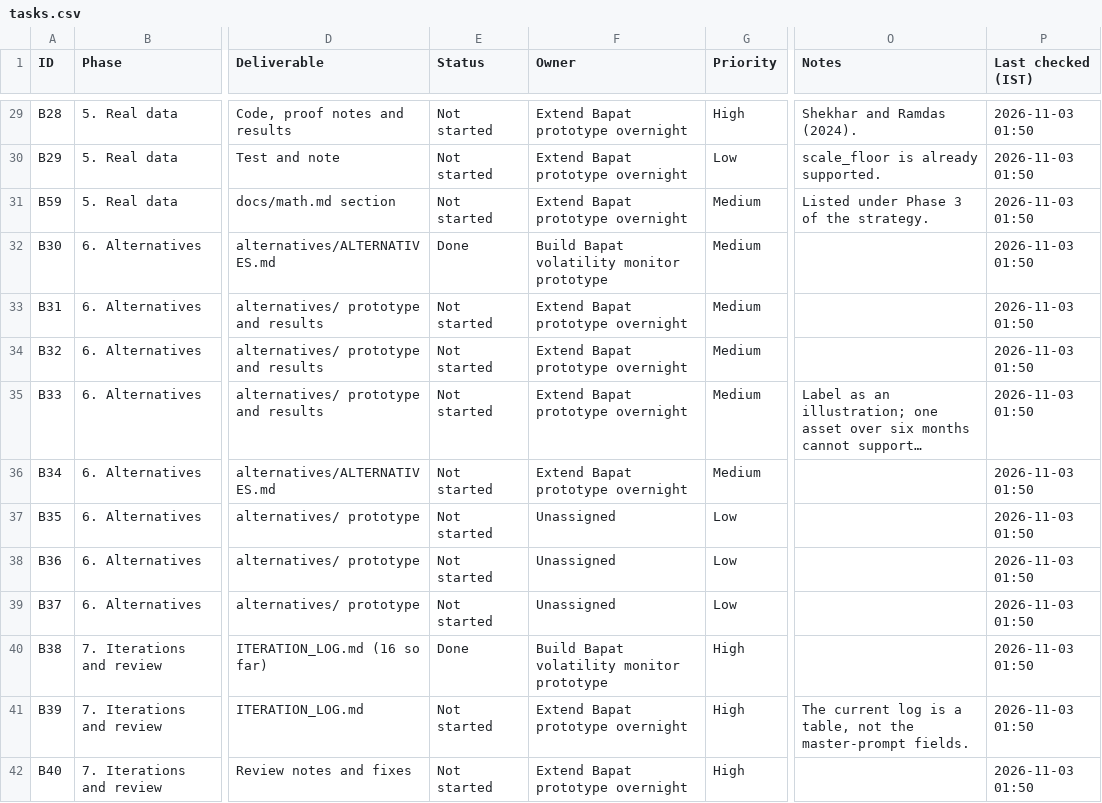
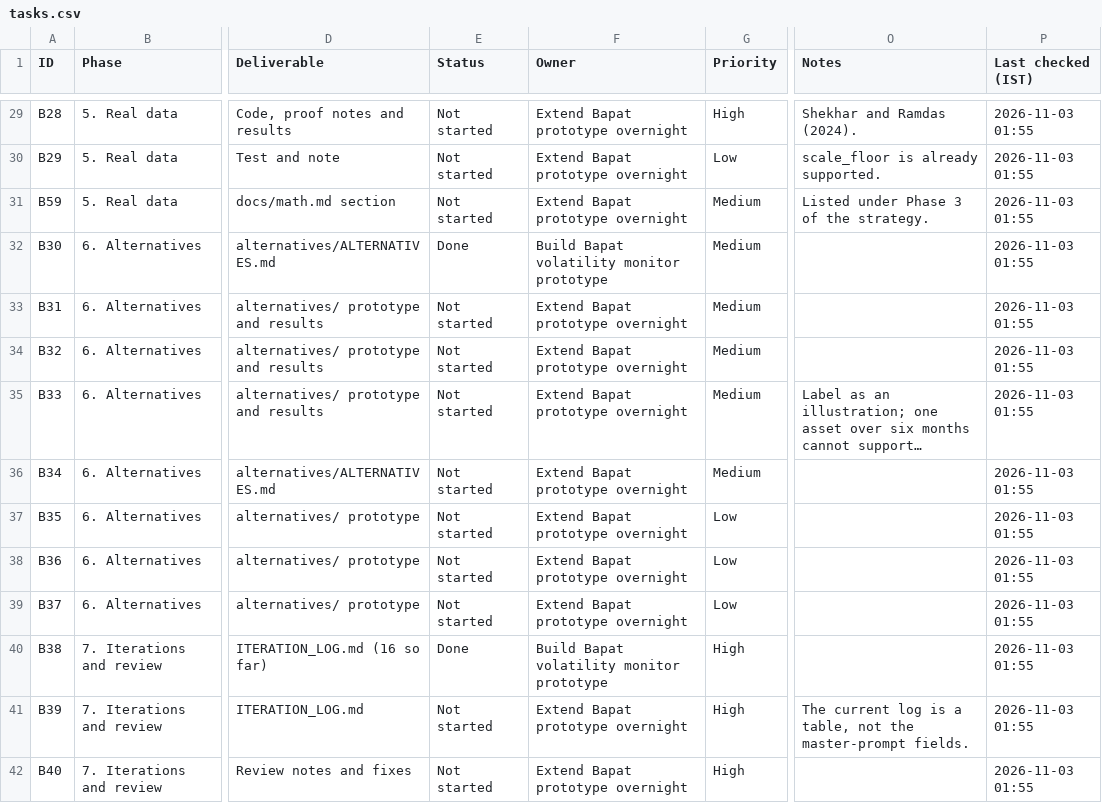
Before and after one commit to ShockXR/Anytime-Valid-Volatility-Monitor, a CSV file: tracker/tasks.csv, drawn as a sheet; only a part is shown, gaps mark what is left out; long unchanged cells end in …; the diff covers the shown part only; the diff names each change by its address in the sheet, - before the commit and + after, or states it on an @@ line.

```diff
--- a/tracker/tasks.csv
+++ b/tracker/tasks.csv
-P29:P42 (Last checked (IST)): 2026-11-03 01:50
+P29:P42 (Last checked (IST)): 2026-11-03 01:55
-F37:F39 (Owner): Unassigned
+F37:F39 (Owner): Extend Bapat prototype overnight
```
Also changed, not shown: 57 edited cells elsewhere in this file.
